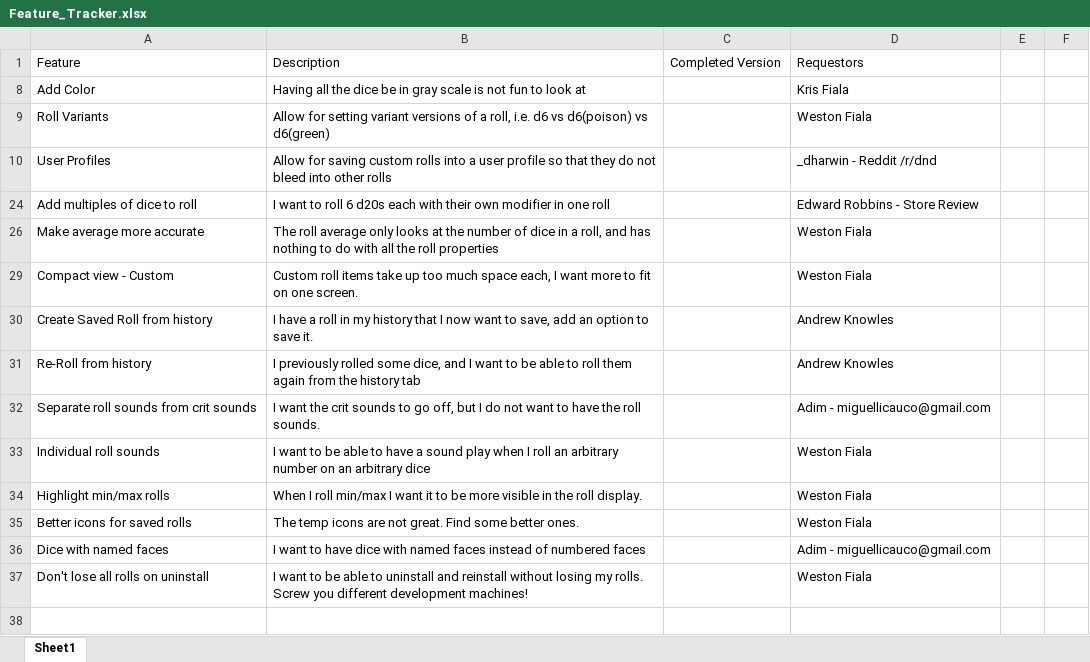
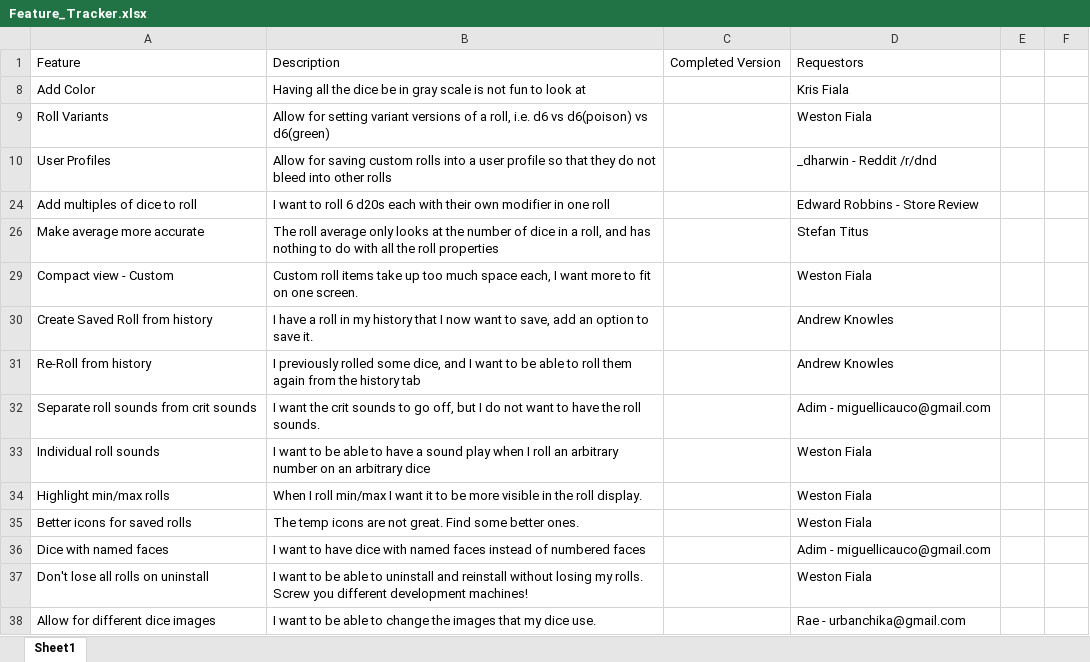
Before and after one commit to westonsfiala/CustomDiceRoller, an Excel workbook: Feature_Tracker.xlsx, sheet Sheet1, drawn as a sheet; values as stored, in another font and other column widths than the file's, no borders; the diff names each change by its address in the sheet, - before the commit and + after, or states it on an @@ line.

Commit message:
Added a new feature to the feature tracker.

```diff
--- a/Feature_Tracker.xlsx (sheet Sheet1)
+++ b/Feature_Tracker.xlsx (sheet Sheet1)
-D26: Weston Fiala
+D26: Stefan Titus
+row 38: Allow for different dice images | I want to be able to change the images that my dice use. |  | Rae - urbanchika@gmail.com
```
